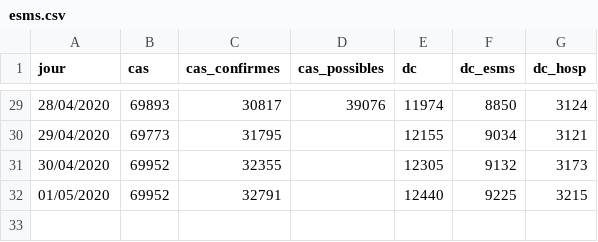
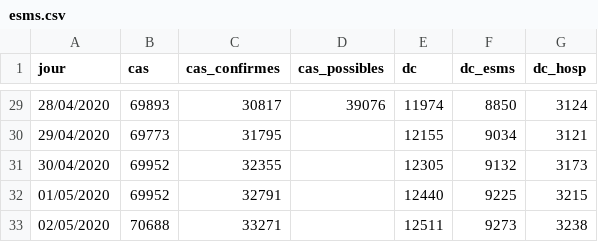
Before and after one commit to yoch/covid19-fr, a CSV file: esms.csv, drawn as a sheet; only a part is shown, gaps mark what is left out.

```diff
--- a/esms.csv
+++ b/esms.csv
@@ -32 +32,2 @@ jour,cas,cas_confirmes,cas_possibles,dc,dc_esms,dc_hosp
 01/05/2020,69952,32791,,12440,9225,3215
+02/05/2020,70688,33271,,12511,9273,3238
```
Also changed, not shown: 1 other file.
